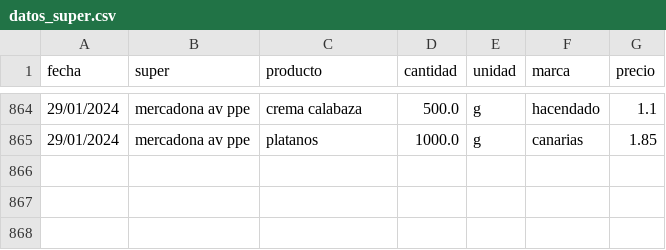
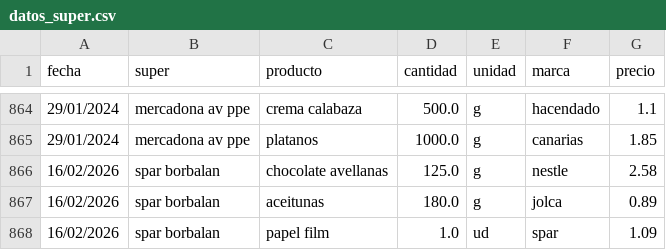
Before and after one commit to SarelaFolgar/control_super, a CSV file: datos_super.csv, drawn as a sheet; only a part is shown, gaps mark what is left out.

Commit message:
📥 Agregar 3 productos via API

```diff
--- a/datos_super.csv
+++ b/datos_super.csv
@@ -865 +865,4 @@ fecha,super,producto,cantidad,unidad,marca,precio
 29/01/2024,mercadona av ppe,platanos,1000.0,g,canarias,1.85
+16/02/2026,spar borbalan,chocolate avellanas,125.0,g,nestle,2.58
+16/02/2026,spar borbalan,aceitunas,180.0,g,jolca,0.89
+16/02/2026,spar borbalan,papel film,1.0,ud,spar,1.09
```
